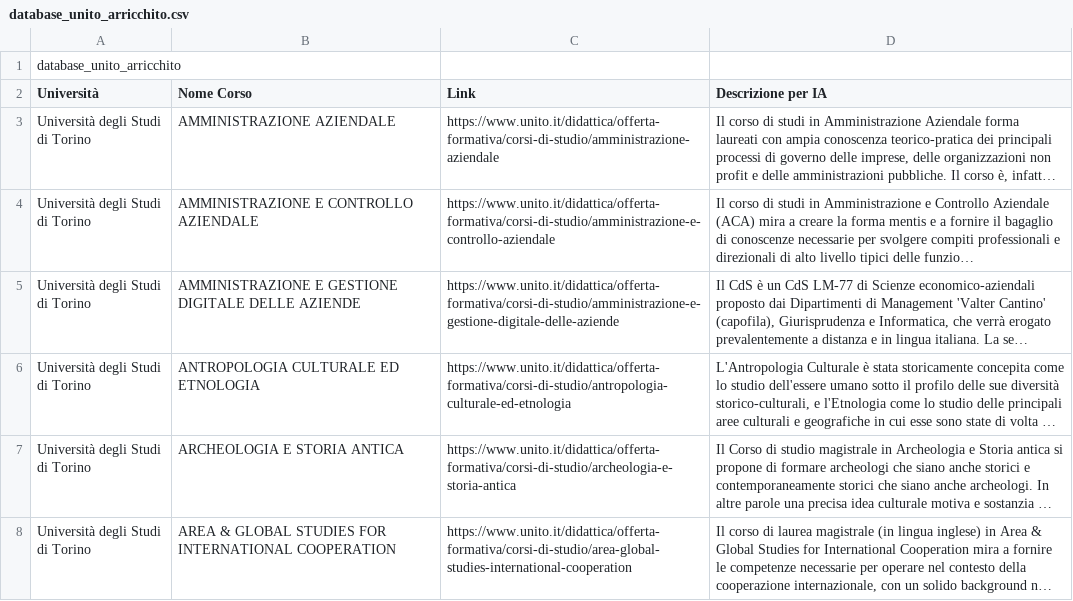
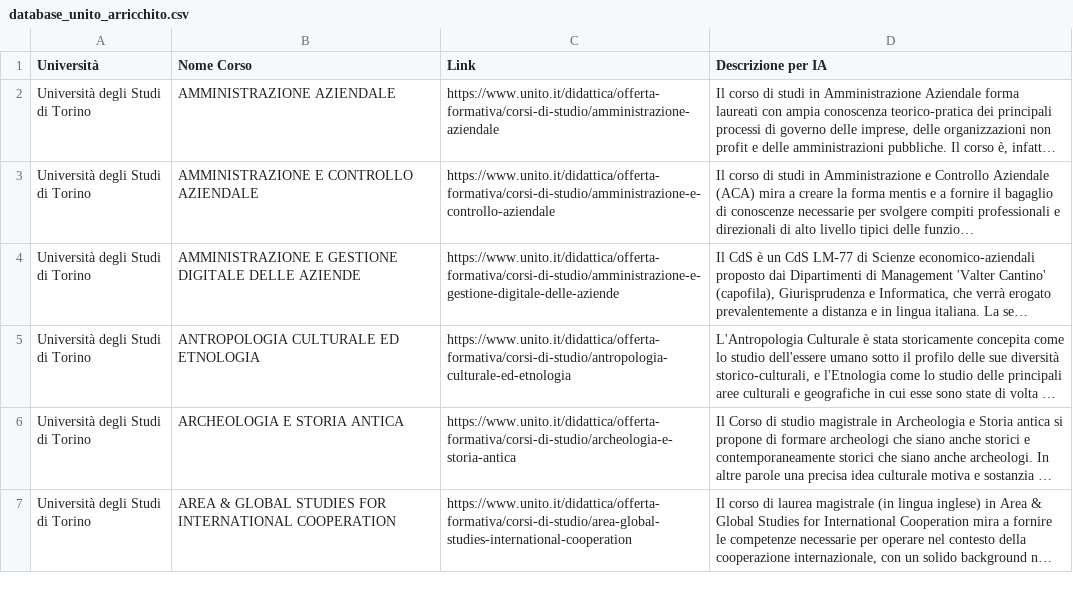
Before and after one commit to segafrsim05-hash/Uni-Match, a CSV file: database_unito_arricchito.csv, drawn as a sheet; only a part is shown; long unchanged cells end in …; the diff names each change by its address in the sheet, - before the commit and + after, or states it on an @@ line.

Commit message:
Add files via upload

```diff
--- a/database_unito_arricchito.csv
+++ b/database_unito_arricchito.csv
-row 1: database_unito_arricchito
```
